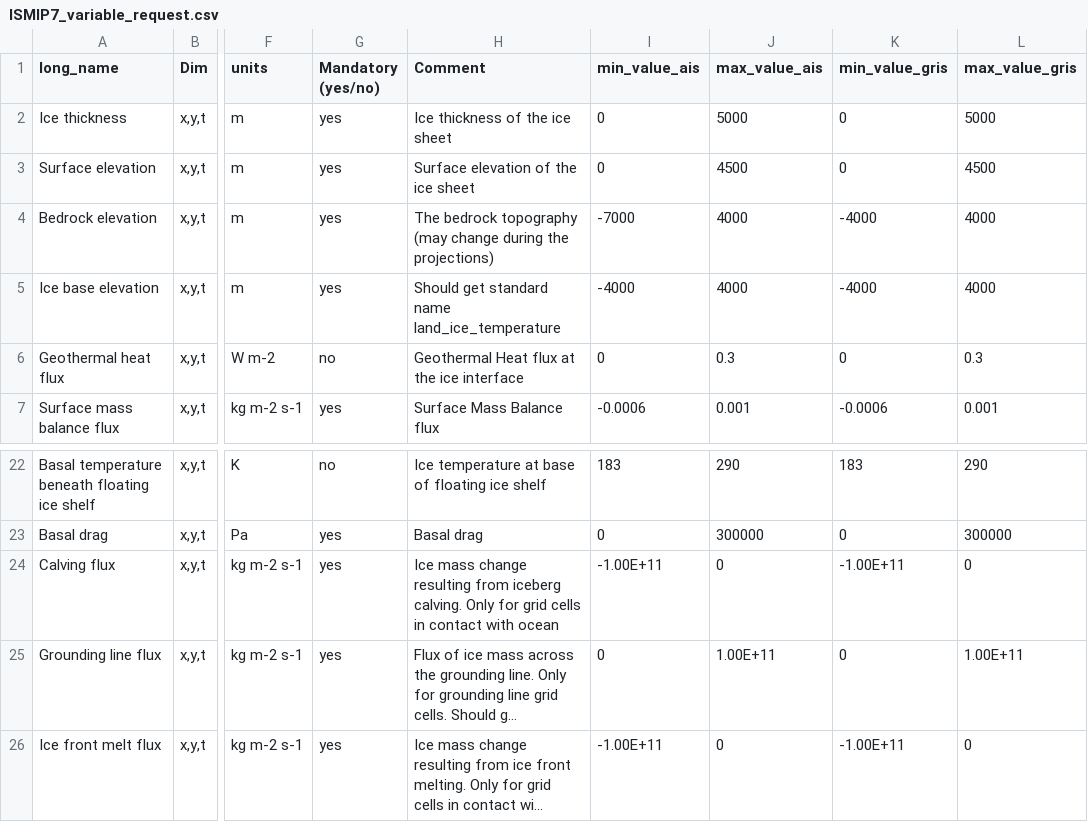
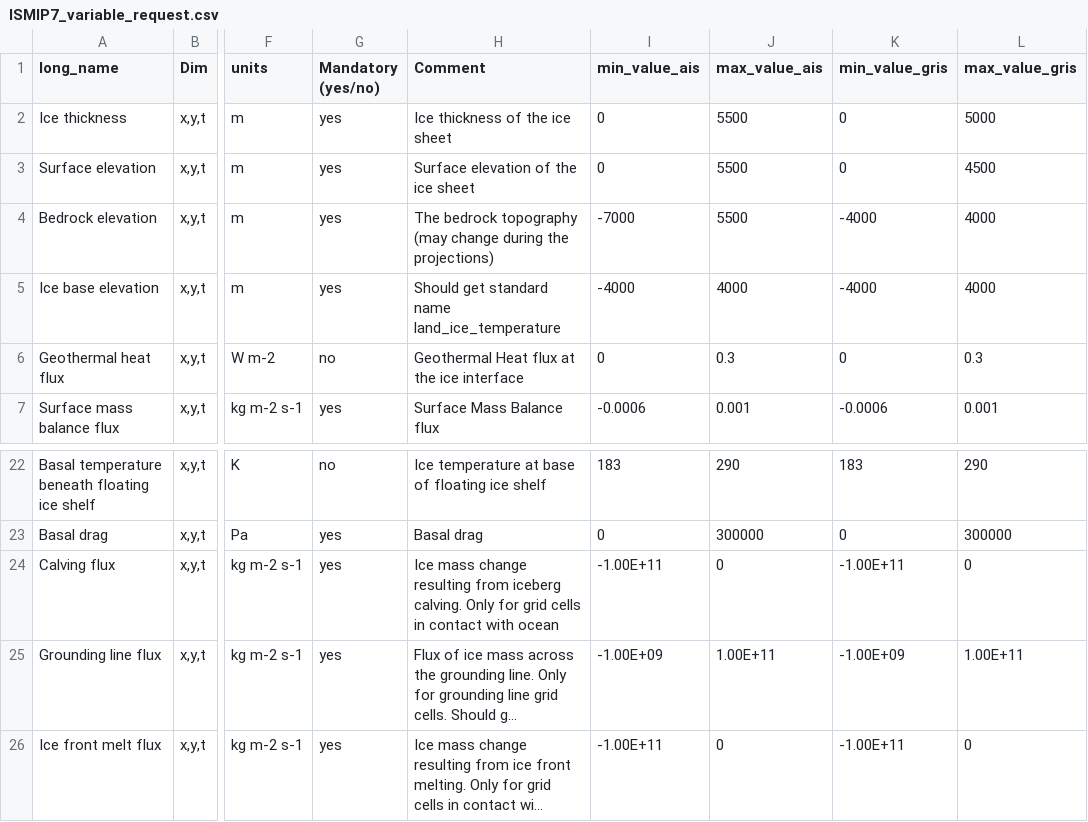
Before and after one commit to ismip/ISM_SimulationChecker, a CSV file: conventions/ISMIP7_variable_request.csv, drawn as a sheet; only a part is shown, gaps mark what is left out; long unchanged cells end in …; the diff names each change by its address in the sheet, - before the commit and + after, or states it on an @@ line.

Commit message:
Fix bounds on lithk, orog, topg and ligroundf
Antarctic max elevation is ~5000 m, so give it some buffer.

Grounding line flux can occasionally go negative (e.g. at ice rises)
so allow a small, negative flux.

```diff
--- a/conventions/ISMIP7_variable_request.csv
+++ b/conventions/ISMIP7_variable_request.csv
-J2 (max_value_ais): 5000
+J2 (max_value_ais): 5500
-J3 (max_value_ais): 4500
+J3 (max_value_ais): 5500
-J4 (max_value_ais): 4000
+J4 (max_value_ais): 5500
-I25 (min_value_ais): 0
+I25 (min_value_ais): -1.00E+09
-K25 (min_value_gris): 0
+K25 (min_value_gris): -1.00E+09
```
